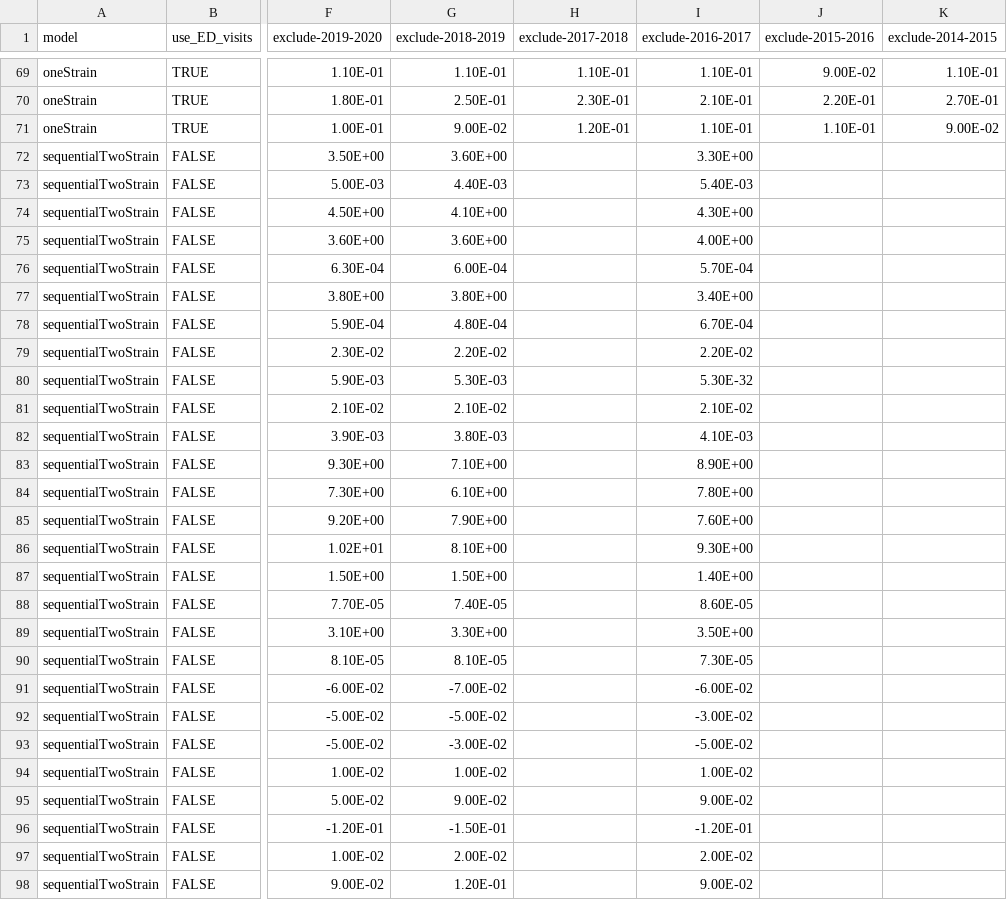
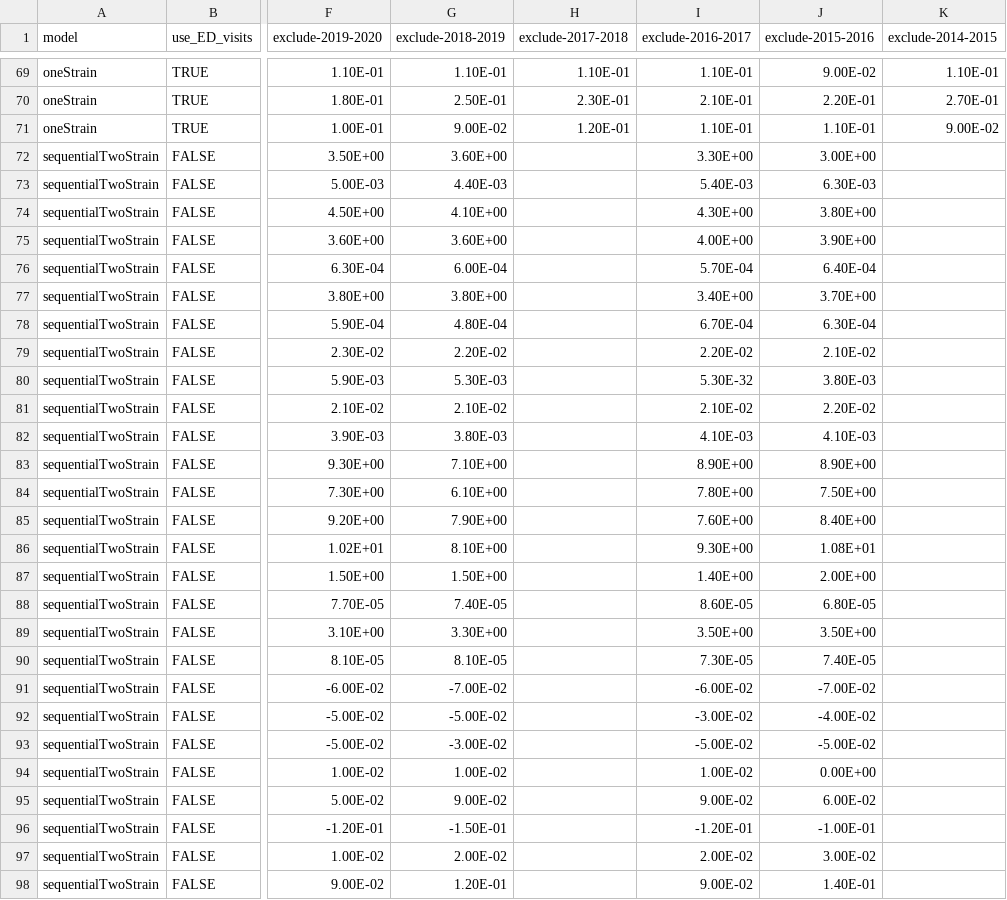
Before and after one commit to twallema/influenza-USA, a CSV file: data/interim/calibration/summary-hyperparameters.csv, drawn as a sheet; only a part is shown, gaps mark what is left out; the diff covers the shown part only; the diff names each change by its address in the sheet, - before the commit and + after, or states it on an @@ line.

Commit message:
add more results to the summary of the hyperparameters

```diff
--- a/data/interim/calibration/summary-hyperparameters.csv
+++ b/data/interim/calibration/summary-hyperparameters.csv
-J72 (exclude-2015-2016): (empty)
+J72 (exclude-2015-2016): 3.00E+00
-J73 (exclude-2015-2016): (empty)
+J73 (exclude-2015-2016): 6.30E-03
-J74 (exclude-2015-2016): (empty)
+J74 (exclude-2015-2016): 3.80E+00
-J75 (exclude-2015-2016): (empty)
+J75 (exclude-2015-2016): 3.90E+00
-J76 (exclude-2015-2016): (empty)
+J76 (exclude-2015-2016): 6.40E-04
-J77 (exclude-2015-2016): (empty)
+J77 (exclude-2015-2016): 3.70E+00
-J78 (exclude-2015-2016): (empty)
+J78 (exclude-2015-2016): 6.30E-04
-J79 (exclude-2015-2016): (empty)
+J79 (exclude-2015-2016): 2.10E-02
-J80 (exclude-2015-2016): (empty)
+J80 (exclude-2015-2016): 3.80E-03
-J81 (exclude-2015-2016): (empty)
+J81 (exclude-2015-2016): 2.20E-02
-J82 (exclude-2015-2016): (empty)
+J82 (exclude-2015-2016): 4.10E-03
-J83 (exclude-2015-2016): (empty)
+J83 (exclude-2015-2016): 8.90E+00
-J84 (exclude-2015-2016): (empty)
+J84 (exclude-2015-2016): 7.50E+00
-J85 (exclude-2015-2016): (empty)
+J85 (exclude-2015-2016): 8.40E+00
-J86 (exclude-2015-2016): (empty)
+J86 (exclude-2015-2016): 1.08E+01
-J87 (exclude-2015-2016): (empty)
+J87 (exclude-2015-2016): 2.00E+00
-J88 (exclude-2015-2016): (empty)
+J88 (exclude-2015-2016): 6.80E-05
-J89 (exclude-2015-2016): (empty)
+J89 (exclude-2015-2016): 3.50E+00
-J90 (exclude-2015-2016): (empty)
+J90 (exclude-2015-2016): 7.40E-05
-J91 (exclude-2015-2016): (empty)
+J91 (exclude-2015-2016): -7.00E-02
-J92 (exclude-2015-2016): (empty)
+J92 (exclude-2015-2016): -4.00E-02
-J93 (exclude-2015-2016): (empty)
+J93 (exclude-2015-2016): -5.00E-02
-J94 (exclude-2015-2016): (empty)
+J94 (exclude-2015-2016): 0.00E+00
-J95 (exclude-2015-2016): (empty)
+J95 (exclude-2015-2016): 6.00E-02
-J96 (exclude-2015-2016): (empty)
+J96 (exclude-2015-2016): -1.00E-01
-J97 (exclude-2015-2016): (empty)
+J97 (exclude-2015-2016): 3.00E-02
-J98 (exclude-2015-2016): (empty)
+J98 (exclude-2015-2016): 1.40E-01
```
Also changed, not shown: 59 edited cells elsewhere in this file.
